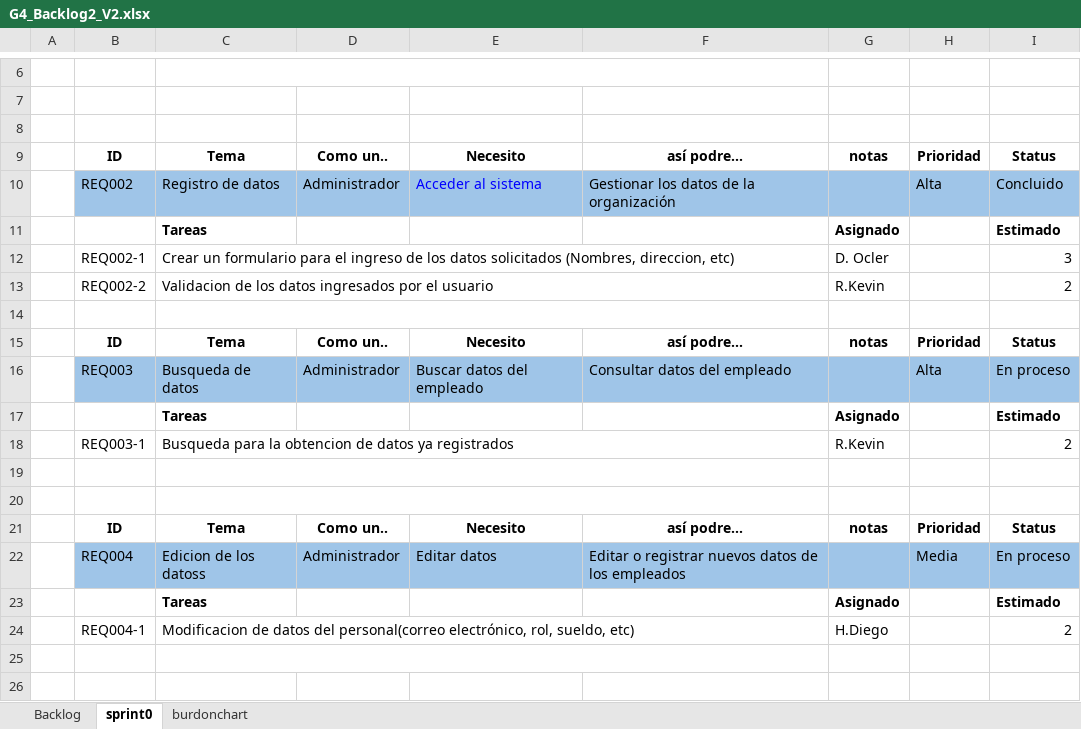
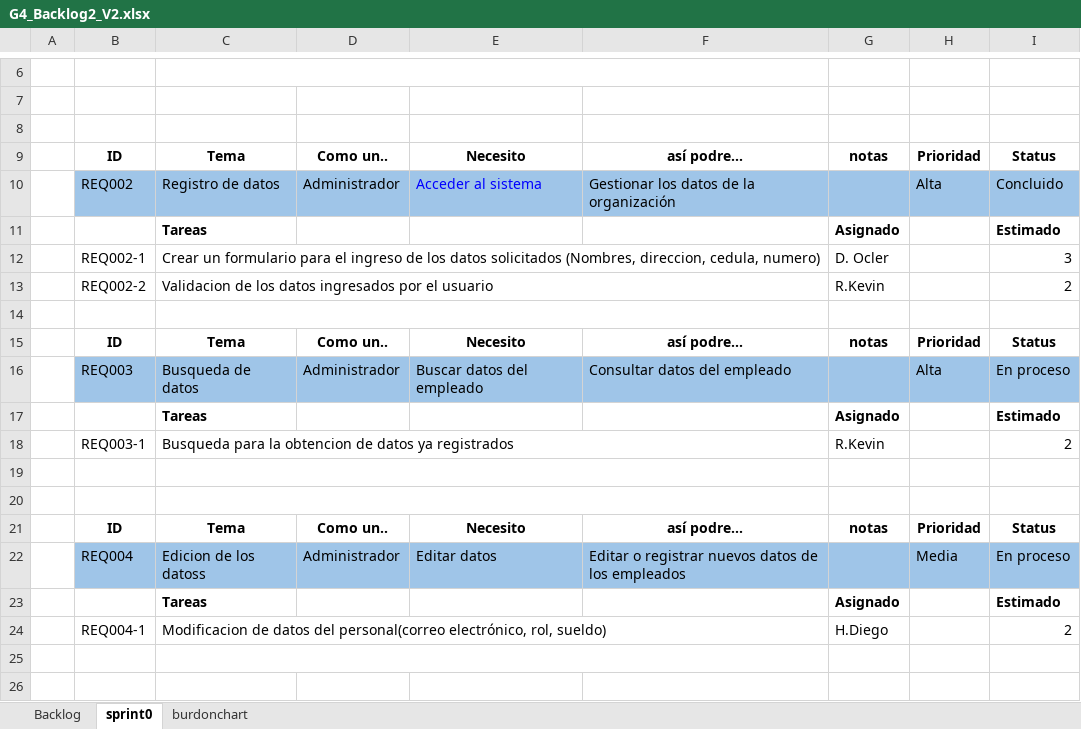
Before and after one commit to dahidalgo18/4618_G4_MDSW, an Excel workbook: PREJUEGO/1.ELICITACION/1.6 Trabajo atrasado/G4_Backlog2_V2.xlsx, sheet sprint0, drawn as a sheet; only a part is shown, gaps mark what is left out; values as stored, in another font and other column widths than the file's, no borders; the diff names each change by its address in the sheet, - before the commit and + after, or states it on an @@ line.

Commit message:
Add files via upload

```diff
--- a/PREJUEGO/1.ELICITACION/1.6 Trabajo atrasado/G4_Backlog2_V2.xlsx (sheet sprint0)
+++ b/PREJUEGO/1.ELICITACION/1.6 Trabajo atrasado/G4_Backlog2_V2.xlsx (sheet sprint0)
-C12: …(Nombres, direccion, etc)
+C12: …(Nombres, direccion, cedula, numero)
-C24: …electrónico, rol, sueldo, etc)
+C24: …electrónico, rol, sueldo)
```
